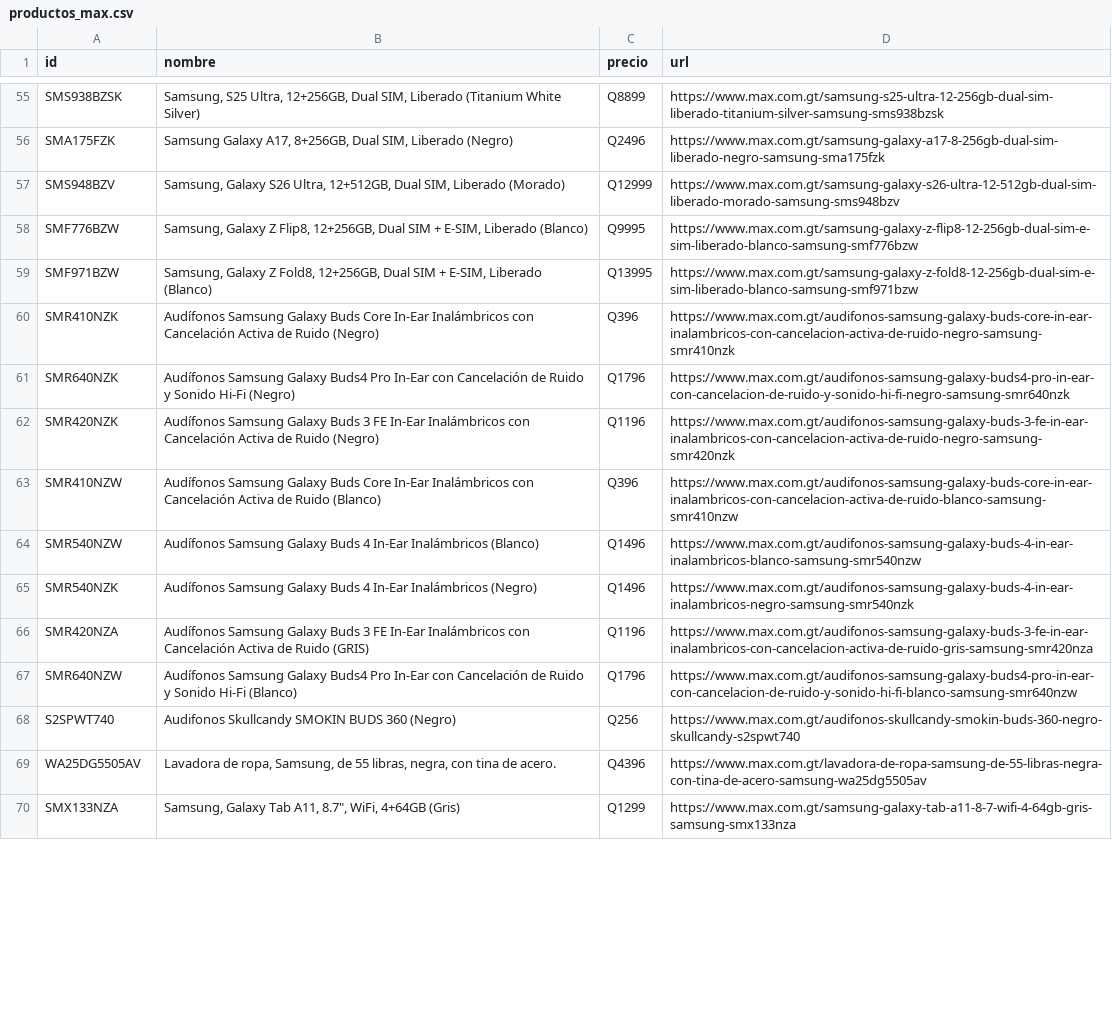
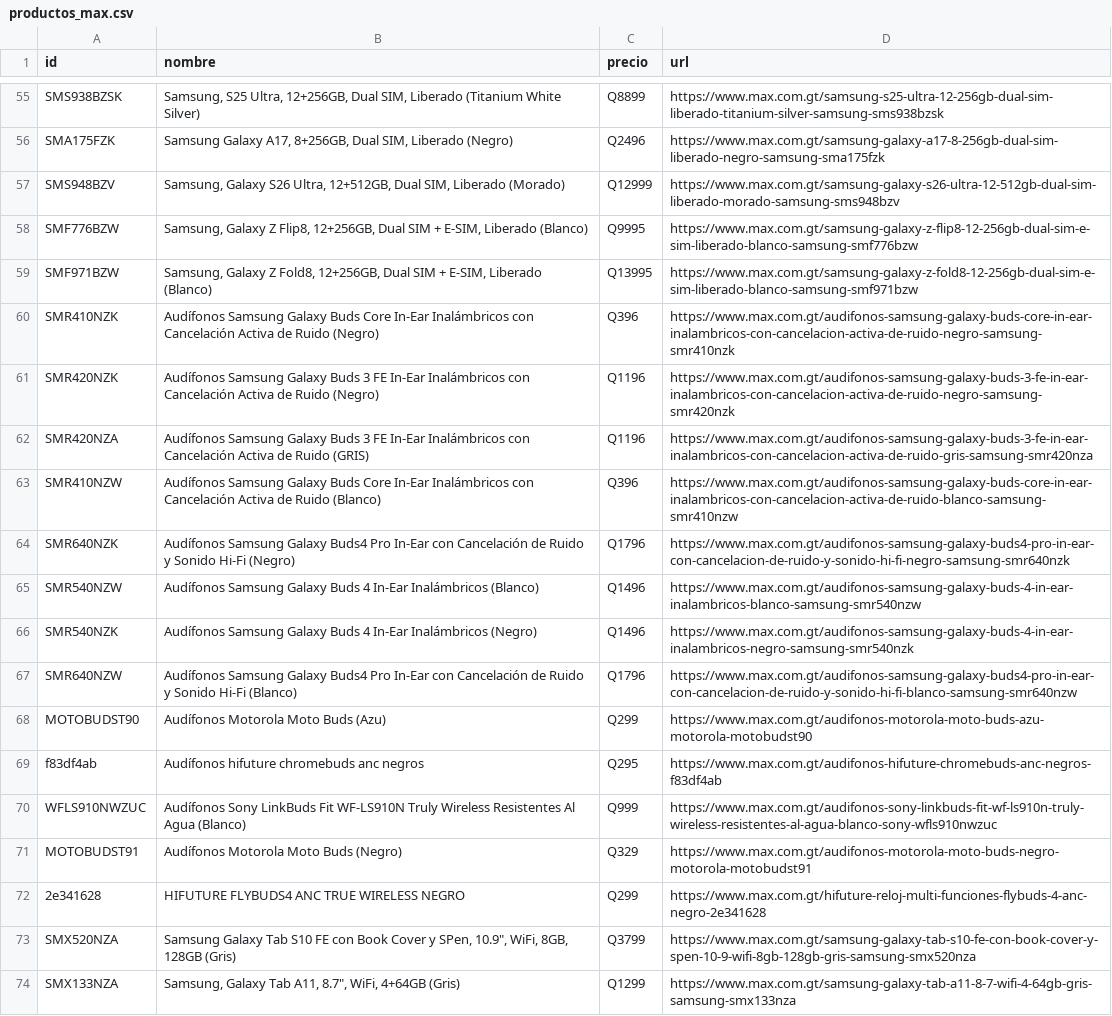
Before and after one commit to goldenboy1496/reporte-precios, a CSV file: data/productos_max.csv, drawn as a sheet; only a part is shown, gaps mark what is left out; the diff covers the shown part only.

Commit message:
Auto-actualizacion de precios: 26/10/2026 12:10

```diff
--- a/data/productos_max.csv
+++ b/data/productos_max.csv
@@ -60,11 +60,15 @@ SMF971BZW,"Samsung, Galaxy Z Fold8, 12+256GB, Dual SIM + E-SIM, Liberado (Blanco
 SMR410NZK,Audífonos Samsung Galaxy Buds Core In-Ear Inalámbricos con Cancelación Activa de Ruido (Negro),Q396,https://www.max.com.gt/audifonos-samsung-galaxy-buds-core-in-ear-inalambricos-con-cancelacion-activa-de-ruido-negro-samsung-smr410nzk
+SMR420NZK,Audífonos Samsung Galaxy Buds 3 FE In-Ear Inalámbricos con Cancelación Activa de Ruido (Negro),Q1196,https://www.max.com.gt/audifonos-samsung-galaxy-buds-3-fe-in-ear-inalambricos-con-cancelacion-activa-de-ruido-negro-samsung-smr420nzk
+SMR420NZA,Audífonos Samsung Galaxy Buds 3 FE In-Ear Inalámbricos con Cancelación Activa de Ruido (GRIS),Q1196,https://www.max.com.gt/audifonos-samsung-galaxy-buds-3-fe-in-ear-inalambricos-con-cancelacion-activa-de-ruido-gris-samsung-smr420nza
+SMR410NZW,Audífonos Samsung Galaxy Buds Core In-Ear Inalámbricos con Cancelación Activa de Ruido (Blanco),Q396,https://www.max.com.gt/audifonos-samsung-galaxy-buds-core-in-ear-inalambricos-con-cancelacion-activa-de-ruido-blanco-samsung-smr410nzw
 SMR640NZK,Audífonos Samsung Galaxy Buds4 Pro In-Ear con Cancelación de Ruido y Sonido Hi-Fi (Negro),Q1796,https://www.max.com.gt/audifonos-samsung-galaxy-buds4-pro-in-ear-con-cancelacion-de-ruido-y-sonido-hi-fi-negro-samsung-smr640nzk
-SMR420NZK,Audífonos Samsung Galaxy Buds 3 FE In-Ear Inalámbricos con Cancelación Activa de Ruido (Negro),Q1196,https://www.max.com.gt/audifonos-samsung-galaxy-buds-3-fe-in-ear-inalambricos-con-cancelacion-activa-de-ruido-negro-samsung-smr420nzk
-SMR410NZW,Audífonos Samsung Galaxy Buds Core In-Ear Inalámbricos con Cancelación Activa de Ruido (Blanco),Q396,https://www.max.com.gt/audifonos-samsung-galaxy-buds-core-in-ear-inalambricos-con-cancelacion-activa-de-ruido-blanco-samsung-smr410nzw
 SMR540NZW,Audífonos Samsung Galaxy Buds 4 In-Ear Inalámbricos (Blanco),Q1496,https://www.max.com.gt/audifonos-samsung-galaxy-buds-4-in-ear-inalambricos-blanco-samsung-smr540nzw
 SMR540NZK,Audífonos Samsung Galaxy Buds 4 In-Ear Inalámbricos (Negro),Q1496,https://www.max.com.gt/audifonos-samsung-galaxy-buds-4-in-ear-inalambricos-negro-samsung-smr540nzk
-SMR420NZA,Audífonos Samsung Galaxy Buds 3 FE In-Ear Inalámbricos con Cancelación Activa de Ruido (GRIS),Q1196,https://www.max.com.gt/audifonos-samsung-galaxy-buds-3-fe-in-ear-inalambricos-con-cancelacion-activa-de-ruido-gris-samsung-smr420nza
 SMR640NZW,Audífonos Samsung Galaxy Buds4 Pro In-Ear con Cancelación de Ruido y Sonido Hi-Fi (Blanco),Q1796,https://www.max.com.gt/audifonos-samsung-galaxy-buds4-pro-in-ear-con-cancelacion-de-ruido-y-sonido-hi-fi-blanco-samsung-smr640nzw
-S2SPWT740,Audifonos Skullcandy SMOKIN BUDS 360 (Negro),Q256,https://www.max.com.gt/audifonos-skullcandy-smokin-buds-360-negro-skullcandy-s2spwt740
-WA25DG5505AV,"Lavadora de ropa, Samsung, de 55 libras, negra, con tina de acero.",Q4396,https://www.max.com.gt/lavadora-de-ropa-samsung-de-55-libras-negra-con-tina-de-acero-samsung-wa25dg5505av
+MOTOBUDST90,Audífonos Motorola Moto Buds (Azu),Q299,https://www.max.com.gt/audifonos-motorola-moto-buds-azu-motorola-motobudst90
+f83df4ab,Audífonos hifuture chromebuds anc negros,Q295,https://www.max.com.gt/audifonos-hifuture-chromebuds-anc-negros-f83df4ab
+WFLS910NWZUC,Audífonos Sony LinkBuds Fit WF-LS910N Truly Wireless Resistentes Al Agua (Blanco),Q999,https://www.max.com.gt/audifonos-sony-linkbuds-fit-wf-ls910n-truly-wireless-resistentes-al-agua-blanco-sony-wfls910nwzuc
+MOTOBUDST91,Audífonos Motorola Moto Buds (Negro),Q329,https://www.max.com.gt/audifonos-motorola-moto-buds-negro-motorola-motobudst91
+2e341628,HIFUTURE FLYBUDS4 ANC TRUE WIRELESS NEGRO,Q299,https://www.max.com.gt/hifuture-reloj-multi-funciones-flybuds-4-anc-negro-2e341628
+SMX520NZA,"Samsung Galaxy Tab S10 FE con Book Cover y SPen, 10.9"", WiFi, 8GB, 128GB (Gris)",Q3799,https://www.max.com.gt/samsung-galaxy-tab-s10-fe-con-book-cover-y-spen-10-9-wifi-8gb-128gb-gris-samsung-smx520nza
 SMX133NZA,"Samsung, Galaxy Tab A11, 8.7"", WiFi, 4+64GB (Gris)",Q1299,https://www.max.com.gt/samsung-galaxy-tab-a11-8-7-wifi-4-64gb-gris-samsung-smx133nza
```
Also changed, not shown: 28 removed rows and 36 moved rows elsewhere in this file, data/productos_jetstereo.csv, productos_jetstereo.csv, 3 other files.
